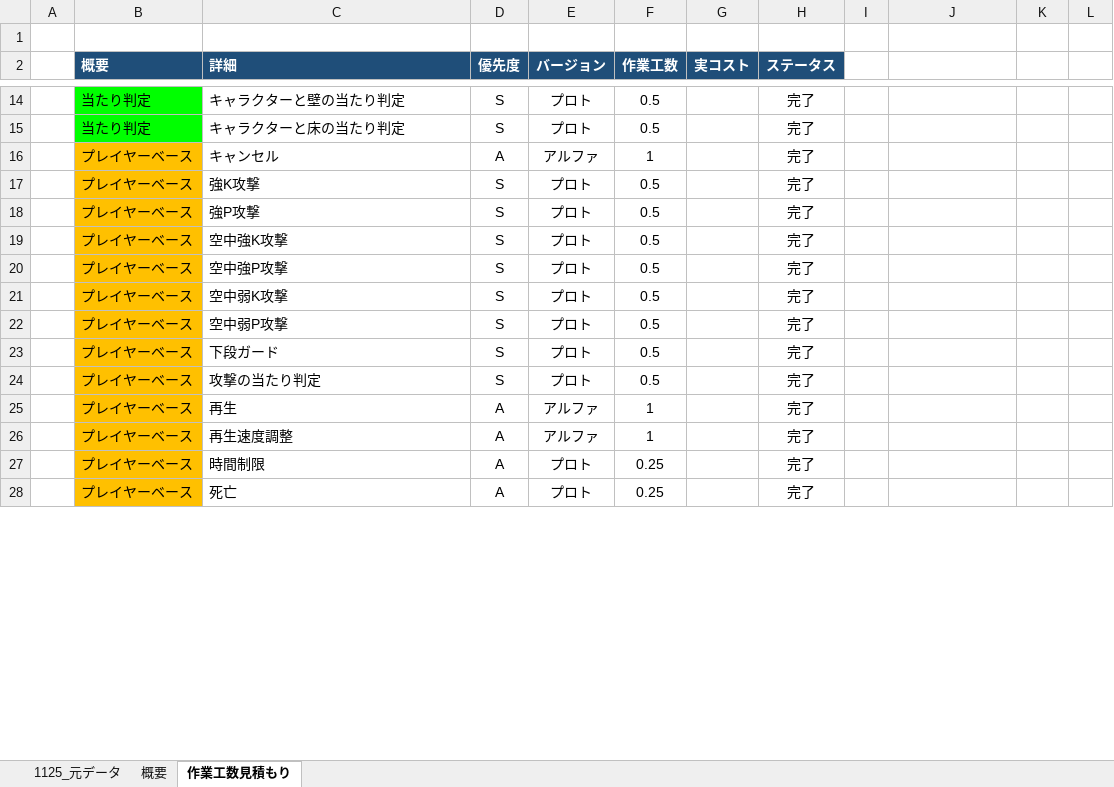
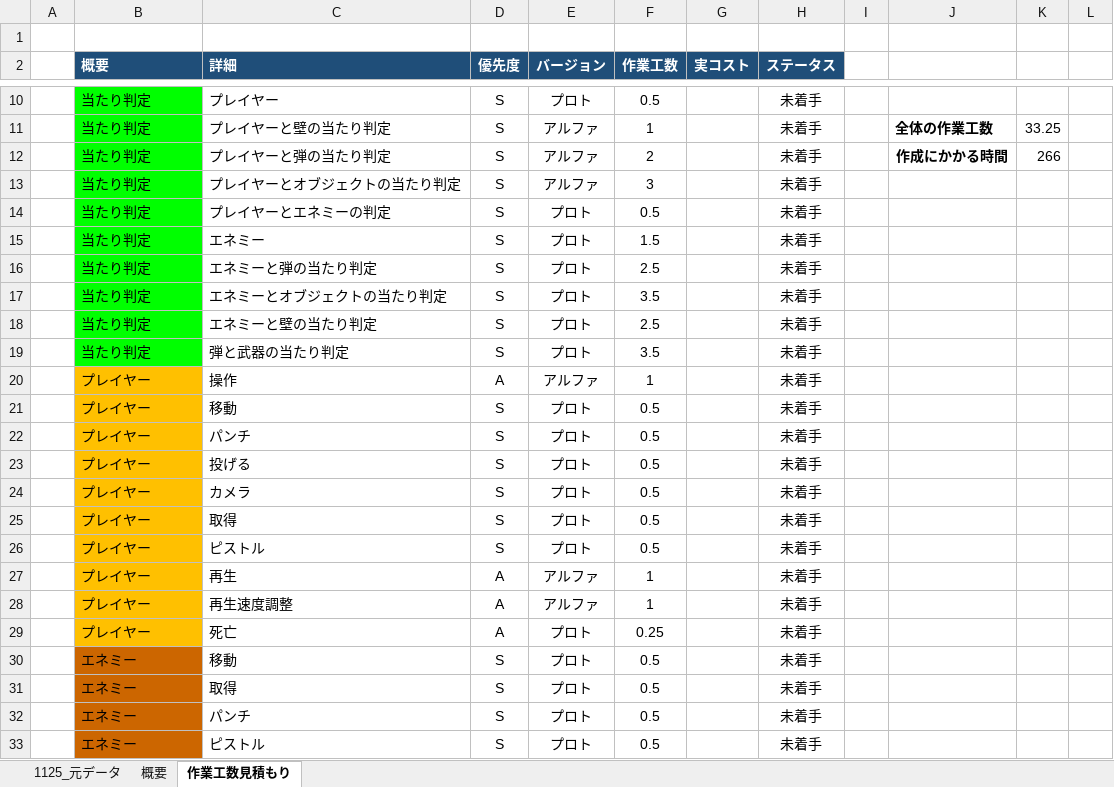
Before and after one commit to kubotananato/koukiteam, an Excel workbook: コスト表.xlsx, sheet 作業工数見積もり, drawn as a sheet; only a part is shown, gaps mark what is left out; values as stored, in another font and other column widths than the file's, no borders; removed rows and columns are numbered as before the commit, all else as after; the diff covers the shown part only; the diff names each change by its address in the sheet, - before the commit and + after, or states it on an @@ line.

```diff
--- a/コスト表.xlsx (sheet 作業工数見積もり)
+++ b/コスト表.xlsx (sheet 作業工数見積もり)
-C10 (詳細): キャラクターと壁の当たり判定
+C10 (詳細): プレイヤー
-H10 (ステータス): 完了
+H10 (ステータス): 未着手
+row 11:  | 当たり判定 | プレイヤーと壁の当たり判定 | S | アルファ | 1 |  | 未着手 |  | 全体の作業工数 | 33.25
+row 12:  | 当たり判定 | プレイヤーと弾の当たり判定 | S | アルファ | 2 |  | 未着手 |  | 作成にかかる時間 | 266
+row 13:  | 当たり判定 | プレイヤーとオブジェクトの当たり判定 | S | アルファ | 3 |  | 未着手
-C14 (詳細): キャラクターと床の当たり判定
+C14 (詳細): プレイヤーとエネミーの判定
-H14 (ステータス): 完了
+H14 (ステータス): 未着手
+row 15:  | 当たり判定 | エネミー | S | プロト | 1.5 |  | 未着手
+row 16:  | 当たり判定 | エネミーと弾の当たり判定 | S | プロト | 2.5 |  | 未着手
+row 17:  | 当たり判定 | エネミーとオブジェクトの当たり判定 | S | プロト | 3.5 |  | 未着手
+row 18:  | 当たり判定 | エネミーと壁の当たり判定 | S | プロト | 2.5 |  | 未着手
+row 19:  | 当たり判定 | 弾と武器の当たり判定 | S | プロト | 3.5 |  | 未着手
-B20:B26 (概要): プレイヤーベース
+B20:B26 (概要): プレイヤー
-C20 (詳細): キャンセル
+C20 (詳細): 操作
-H20:H26 (ステータス): 完了
+H20:H26 (ステータス): 未着手
-C21 (詳細): 強K攻撃
+C21 (詳細): 移動
-C22 (詳細): 強P攻撃
+C22 (詳細): パンチ
-C23 (詳細): 空中強K攻撃
+C23 (詳細): 投げる
-C24 (詳細): 空中強P攻撃
+C24 (詳細): カメラ
-C25 (詳細): 空中弱K攻撃
+C25 (詳細): 取得
-C26 (詳細): 空中弱P攻撃
+C26 (詳細): ピストル
-row 23:  | プレイヤーベース | 下段ガード | S | プロト | 0.5 |  | 完了
-row 24:  | プレイヤーベース | 攻撃の当たり判定 | S | プロト | 0.5 |  | 完了
-B27:B28 (概要): プレイヤーベース
+B27:B28 (概要): プレイヤー
-H27:H28 (ステータス): 完了
+H27:H28 (ステータス): 未着手
-row 27:  | プレイヤーベース | 時間制限 | A | プロト | 0.25 |  | 完了
-B29 (概要): プレイヤーベース
+B29 (概要): プレイヤー
-H29 (ステータス): 完了
+H29 (ステータス): 未着手
+row 30:  | エネミー | 移動 | S | プロト | 0.5 |  | 未着手
+row 31:  | エネミー | 取得 | S | プロト | 0.5 |  | 未着手
+row 32:  | エネミー | パンチ | S | プロト | 0.5 |  | 未着手
+row 33:  | エネミー | ピストル | S | プロト | 0.5 |  | 未着手
```
Also changed, not shown: 5 added rows, 46 removed rows, 29 edited cells and cell formats elsewhere in this sheet, sheet 概要, formulas that keep their value, 1 other file.
